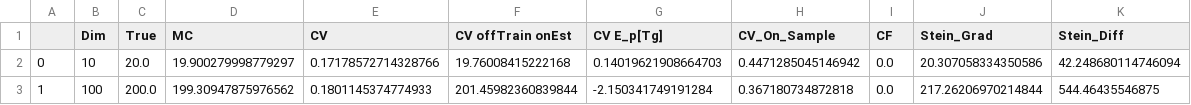
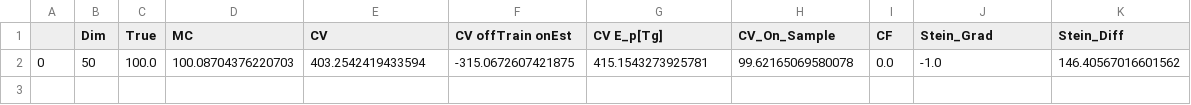
Before and after one commit to cheikh025/NeuralSteinExpectations, a CSV file: results/multiDim_gaussian_mu_1_std_1_range_5_h_sqaured_mb_size_100.csv, drawn as a sheet; removed rows and columns are numbered as before the commit, all else as after; the diff names each change by its address in the sheet, - before the commit and + after, or states it on an @@ line.

```diff
--- a/results/multiDim_gaussian_mu_1_std_1_range_5_h_sqaured_mb_size_100.csv
+++ b/results/multiDim_gaussian_mu_1_std_1_range_5_h_sqaured_mb_size_100.csv
-row 2: 0 | 10 | 20.0 | 19.900279998779297 | 0.17178572714328766 | 19.76008415222168 | 0.14019621908664703 | 0.4471285045146942 | 0.0 | 20.307058334350586 | 42.248680114746094
-row 3: 1 | 100 | 200.0 | 199.30947875976562 | 0.1801145374774933 | 201.45982360839844 | -2.150341749191284 | 0.367180734872818 | 0.0 | 217.26206970214844 | 544.46435546875
+row 2: 0 | 50 | 100.0 | 100.08704376220703 | 403.2542419433594 | -315.0672607421875 | 415.1543273925781 | 99.62165069580078 | 0.0 | -1.0 | 146.40567016601562
```
Also changed, not shown: 8 other files.
